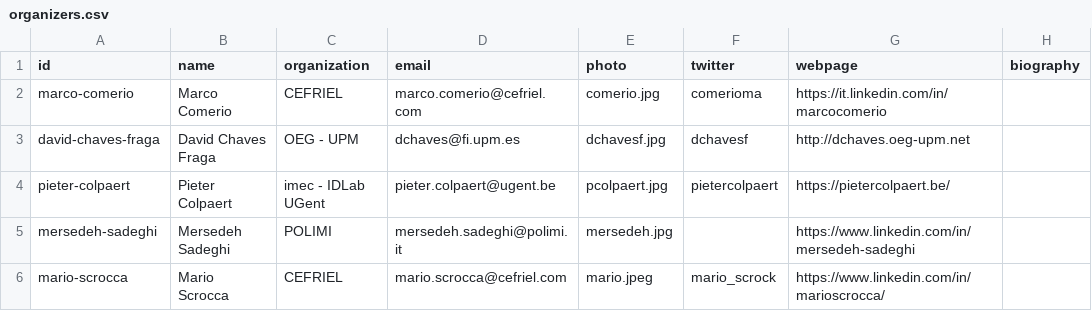
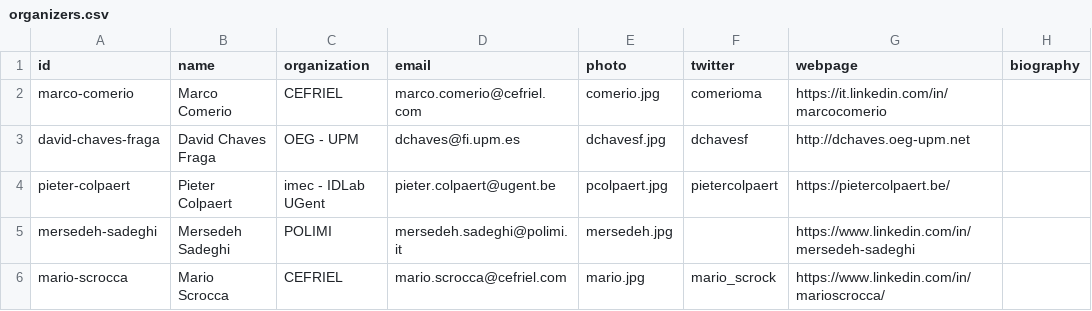
Before and after one commit to semantic-transportation/sem4tra-kg-website, a CSV file: kg/csv/organizers.csv, drawn as a sheet; only a part is shown; the diff names each change by its address in the sheet, - before the commit and + after, or states it on an @@ line.

Commit message:
correct mario's photo

```diff
--- a/kg/csv/organizers.csv
+++ b/kg/csv/organizers.csv
-E6 (photo): mario.jpeg
+E6 (photo): mario.jpg
```
Also changed, not shown: 6 other files.
